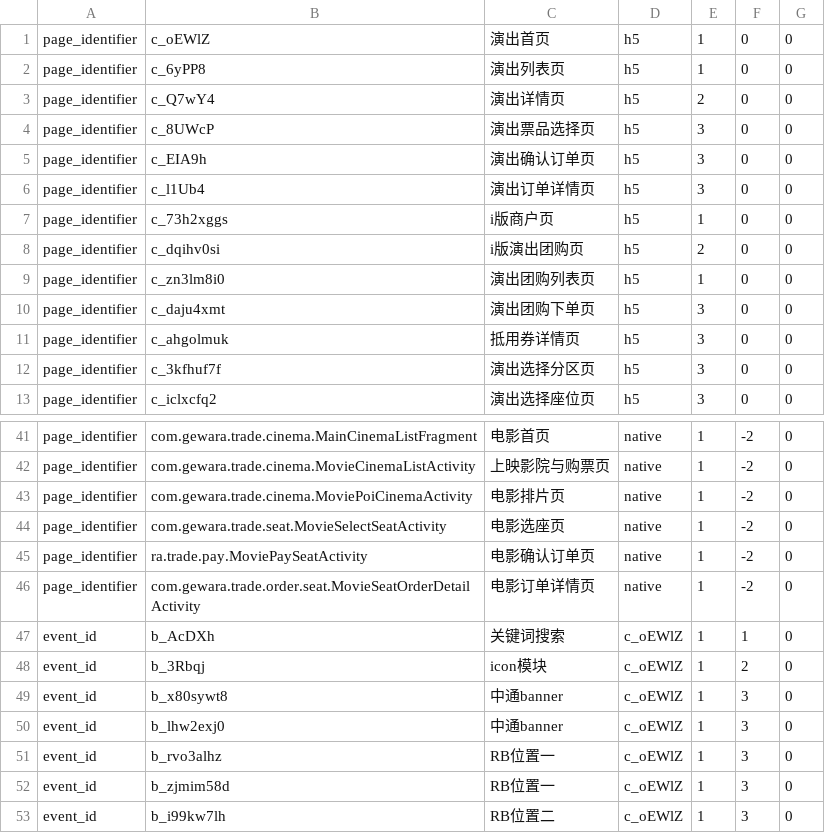
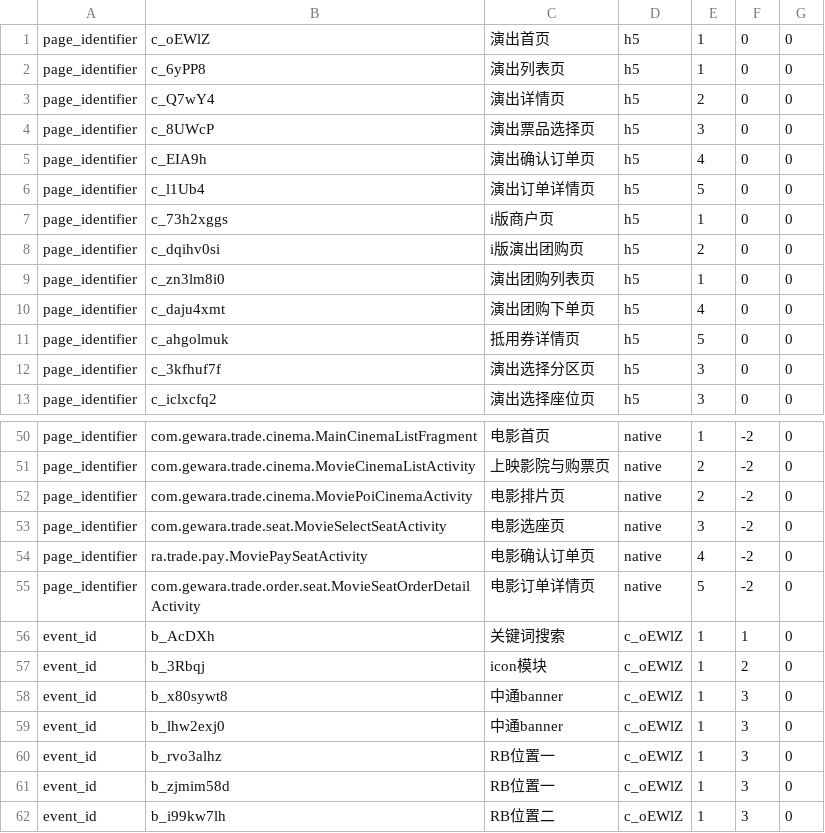
Before and after one commit to fnfly2005/omy_code, a CSV file: table/myshow_pv_009.csv (was table/myshow_pv_005.csv), drawn as a sheet; only a part is shown, gaps mark what is left out; addresses are those after the commit; the diff covers the shown part only; the diff names each change by its address in the sheet, - before the commit and + after, or states it on an @@ line.

```diff
--- a/table/myshow_pv_005.csv
+++ b/table/myshow_pv_009.csv
-E5: 3
+E5: 4
-E6: 3
+E6: 5
-E10: 3
+E10: 4
-E11: 3
+E11: 5
-E51:E52: 1
+E51:E52: 2
-E53: 1
+E53: 3
-E54: 1
+E54: 4
-E55: 1
+E55: 5
```
Also changed, not shown: 9 added rows and 13 edited cells elsewhere in this file, table/myshow_dictionary_016.csv, 8 other files.
